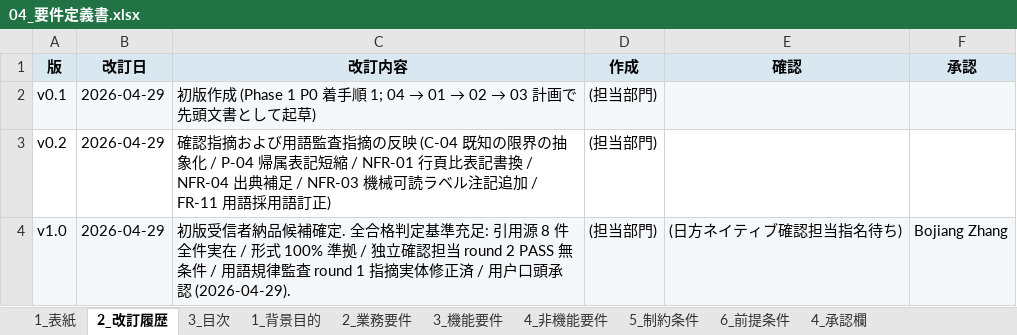
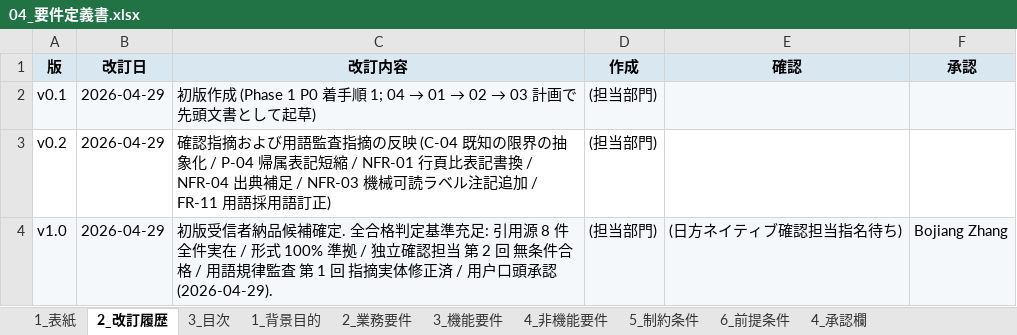
Before and after one commit to hakupao/sdtm-pedia, an Excel workbook: docs/jp/04_要件定義書.xlsx, sheet 2_改訂履歴, drawn as a sheet; values as stored, in another font and other column widths than the file's, no borders; the diff names each change by its address in the sheet, - before the commit and + after, or states it on an @@ line.

```diff
--- a/docs/jp/04_要件定義書.xlsx (sheet 2_改訂履歴)
+++ b/docs/jp/04_要件定義書.xlsx (sheet 2_改訂履歴)
-C4 (改訂内容): …認担当 round 2 PASS 無条件 / 用語規律監査 round 1 指摘実体…
+C4 (改訂内容): …認担当 第 2 回 無条件合格 / 用語規律監査 第 1 回 指摘実体…
```
Also changed, not shown: 15 other files.
